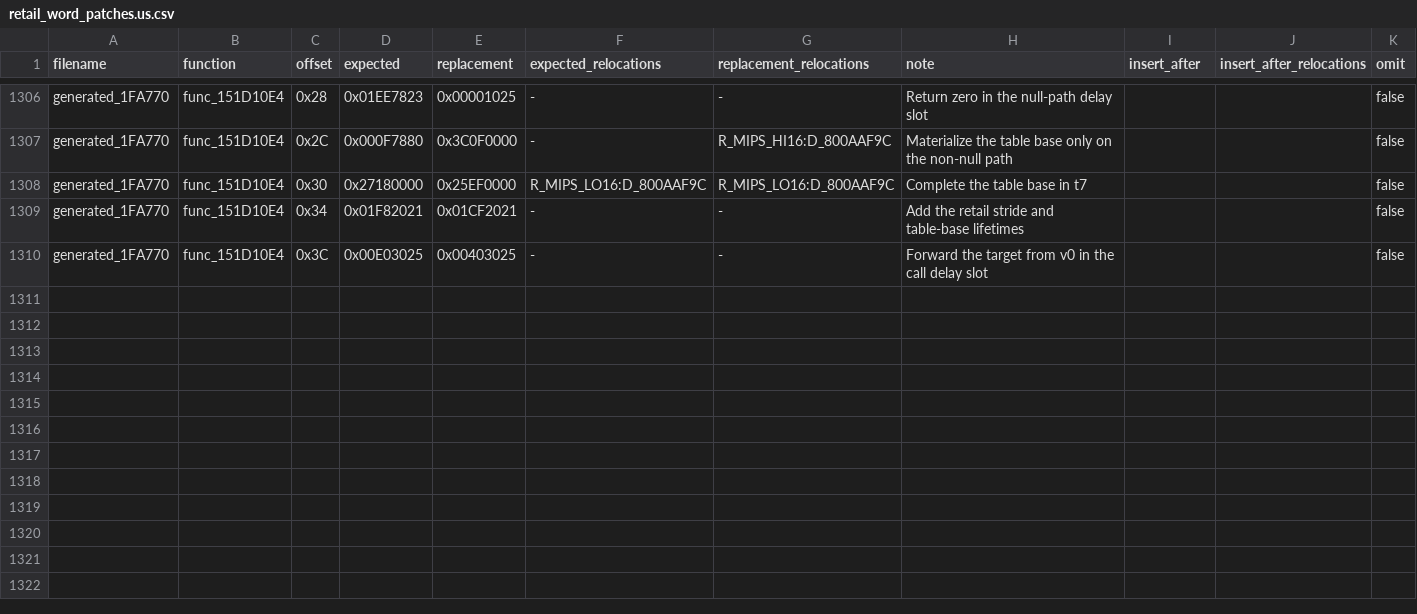
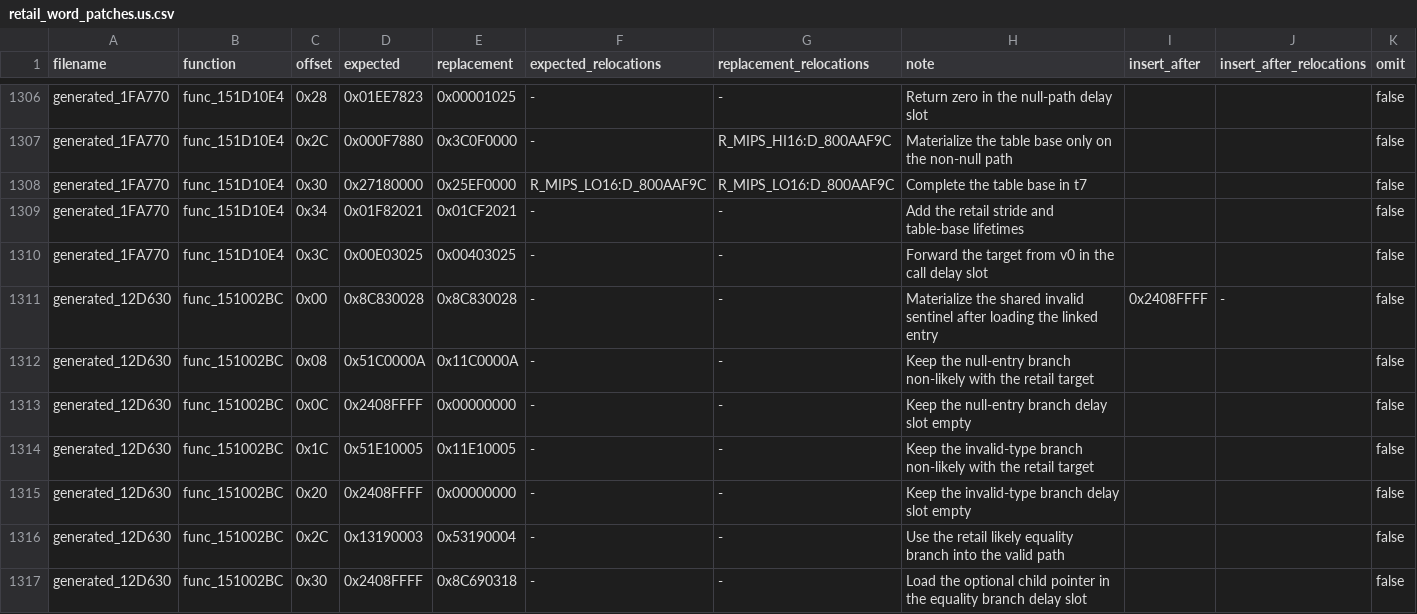
Before and after one commit to gipson-dev/64CBFD, a CSV file: conker/retail_word_patches.us.csv, drawn as a sheet; only a part is shown, gaps mark what is left out; the diff names each change by its address in the sheet, - before the commit and + after, or states it on an @@ line.

Commit message:
decomp: restore linked record validation

```diff
--- a/conker/retail_word_patches.us.csv
+++ b/conker/retail_word_patches.us.csv
+row 1311: generated_12D630 | func_151002BC | 0x00 | 0x8C830028 | 0x8C830028 | - | - | Materialize the shared invalid sentinel after loading the linked entry | 0x2408FFFF | - | false
+row 1312: generated_12D630 | func_151002BC | 0x08 | 0x51C0000A | 0x11C0000A | - | - | Keep the null-entry branch non-likely with the retail target |  |  | false
+row 1313: generated_12D630 | func_151002BC | 0x0C | 0x2408FFFF | 0x00000000 | - | - | Keep the null-entry branch delay slot empty |  |  | false
+row 1314: generated_12D630 | func_151002BC | 0x1C | 0x51E10005 | 0x11E10005 | - | - | Keep the invalid-type branch non-likely with the retail target |  |  | false
+row 1315: generated_12D630 | func_151002BC | 0x20 | 0x2408FFFF | 0x00000000 | - | - | Keep the invalid-type branch delay slot empty |  |  | false
+row 1316: generated_12D630 | func_151002BC | 0x2C | 0x13190003 | 0x53190004 | - | - | Use the retail likely equality branch into the valid path |  |  | false
+row 1317: generated_12D630 | func_151002BC | 0x30 | 0x2408FFFF | 0x8C690318 | - | - | Load the optional child pointer in the equality branch delay slot |  |  | false
```
Also changed, not shown: 7 other files.
